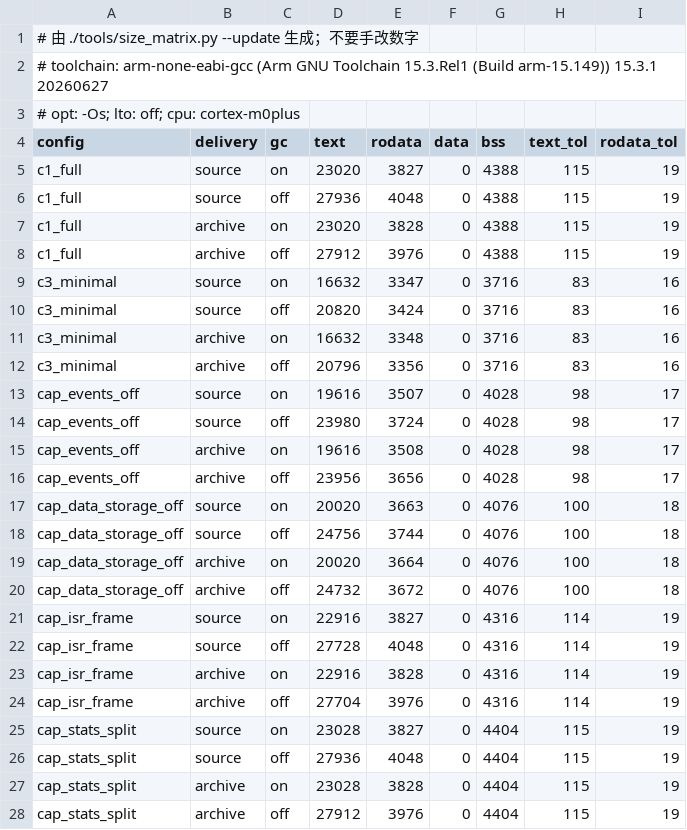
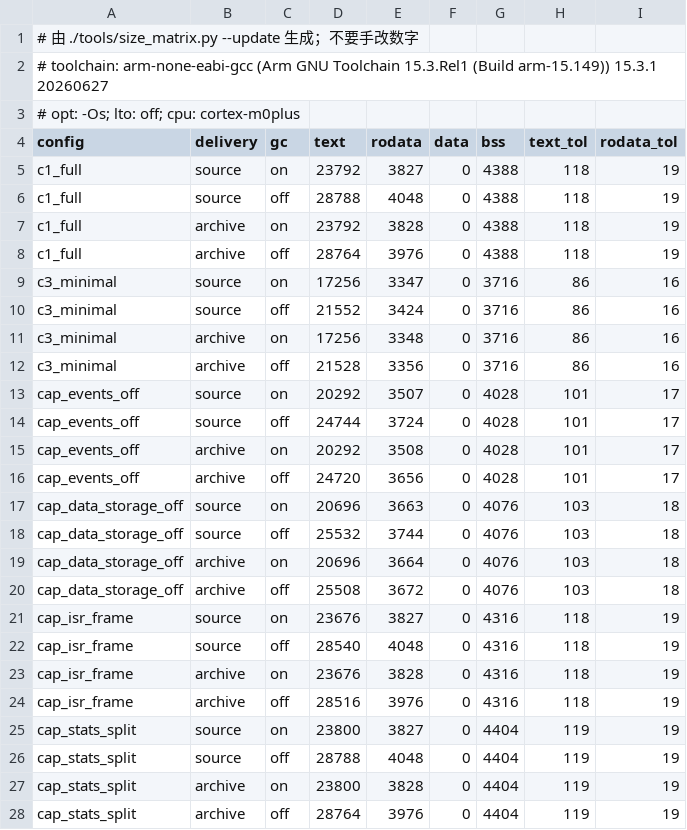
Before and after one commit to Adlyq/iolinki, a CSV file: tools/size_baseline.csv, drawn as a sheet; only a part is shown; the diff covers the shown part only.

Commit message:
refactor(dll,isdu): split the three oversized translation units
dll.c (1849 code lines), isdu.c (1490) and dll_isr.c (853) had grown past the
point where a change could be reviewed as a unit. Split by responsibility,
moving whole functions verbatim:

  dll.c        context, deadline table, init, ISR hand-off, pump
  dll_frame.c  frame path: type gating, send, channel handlers, PHY polling
  dll_sm.c     state-machine skeleton, event classification, frame pipeline
  dll_reply.c  reply-plan publication (seqlock), ISDU snapshot, cycle timing
  dll_api.c    public iolink_dll_* getters/setters
  dll_isr.c    ISR TX, plan execution, staged replies, entry points
  dll_isr_rx.c ISR RX: validation, per-frame decision, FRAME/BYTE assembly
  isdu.c       transport state machine, OD entry points, dispatch
  isdu_cmd.c   standard indices, SystemCommand, direct parameter page
  isdu_ds.c    data storage and OD-table entry service

The shared internals are declared in src/dll_internal.h,
src/dll_isr_internal.h and src/isdu_internal.h; nothing new is installed or
exported. Every function definition was preserved (the set of defined names is
identical before and after, checked per file).

The ownership gate now preprocesses every main-context TU instead of only
dll.c, so the split cannot hide an ISR-field include. build_matrix.sh and
size_matrix.py list the new sources.

Text grows by ~0.8 kB (+3.5%) because GCC can no longer inline helpers across
the former single translation unit; rodata/data/bss are unchanged and
size_baseline.csv was regenerated.

```diff
--- a/tools/size_baseline.csv
+++ b/tools/size_baseline.csv
@@ -4,25 +4,25 @@
 config,delivery,gc,text,rodata,data,bss,text_tol,rodata_tol
-c1_full,source,on,23020,3827,0,4388,115,19
-c1_full,source,off,27936,4048,0,4388,115,19
-c1_full,archive,on,23020,3828,0,4388,115,19
-c1_full,archive,off,27912,3976,0,4388,115,19
-c3_minimal,source,on,16632,3347,0,3716,83,16
-c3_minimal,source,off,20820,3424,0,3716,83,16
-c3_minimal,archive,on,16632,3348,0,3716,83,16
-c3_minimal,archive,off,20796,3356,0,3716,83,16
-cap_events_off,source,on,19616,3507,0,4028,98,17
-cap_events_off,source,off,23980,3724,0,4028,98,17
-cap_events_off,archive,on,19616,3508,0,4028,98,17
-cap_events_off,archive,off,23956,3656,0,4028,98,17
-cap_data_storage_off,source,on,20020,3663,0,4076,100,18
-cap_data_storage_off,source,off,24756,3744,0,4076,100,18
-cap_data_storage_off,archive,on,20020,3664,0,4076,100,18
-cap_data_storage_off,archive,off,24732,3672,0,4076,100,18
-cap_isr_frame,source,on,22916,3827,0,4316,114,19
-cap_isr_frame,source,off,27728,4048,0,4316,114,19
-cap_isr_frame,archive,on,22916,3828,0,4316,114,19
-cap_isr_frame,archive,off,27704,3976,0,4316,114,19
-cap_stats_split,source,on,23028,3827,0,4404,115,19
-cap_stats_split,source,off,27936,4048,0,4404,115,19
-cap_stats_split,archive,on,23028,3828,0,4404,115,19
-cap_stats_split,archive,off,27912,3976,0,4404,115,19
+c1_full,source,on,23792,3827,0,4388,118,19
+c1_full,source,off,28788,4048,0,4388,118,19
+c1_full,archive,on,23792,3828,0,4388,118,19
+c1_full,archive,off,28764,3976,0,4388,118,19
+c3_minimal,source,on,17256,3347,0,3716,86,16
+c3_minimal,source,off,21552,3424,0,3716,86,16
+c3_minimal,archive,on,17256,3348,0,3716,86,16
+c3_minimal,archive,off,21528,3356,0,3716,86,16
+cap_events_off,source,on,20292,3507,0,4028,101,17
+cap_events_off,source,off,24744,3724,0,4028,101,17
+cap_events_off,archive,on,20292,3508,0,4028,101,17
+cap_events_off,archive,off,24720,3656,0,4028,101,17
+cap_data_storage_off,source,on,20696,3663,0,4076,103,18
+cap_data_storage_off,source,off,25532,3744,0,4076,103,18
+cap_data_storage_off,archive,on,20696,3664,0,4076,103,18
+cap_data_storage_off,archive,off,25508,3672,0,4076,103,18
+cap_isr_frame,source,on,23676,3827,0,4316,118,19
+cap_isr_frame,source,off,28540,4048,0,4316,118,19
+cap_isr_frame,archive,on,23676,3828,0,4316,118,19
+cap_isr_frame,archive,off,28516,3976,0,4316,118,19
+cap_stats_split,source,on,23800,3827,0,4404,119,19
+cap_stats_split,source,off,28788,4048,0,4404,119,19
+cap_stats_split,archive,on,23800,3828,0,4404,119,19
+cap_stats_split,archive,off,28764,3976,0,4404,119,19
```
Also changed, not shown: 8 edited cells elsewhere in this file, 20 other files.
